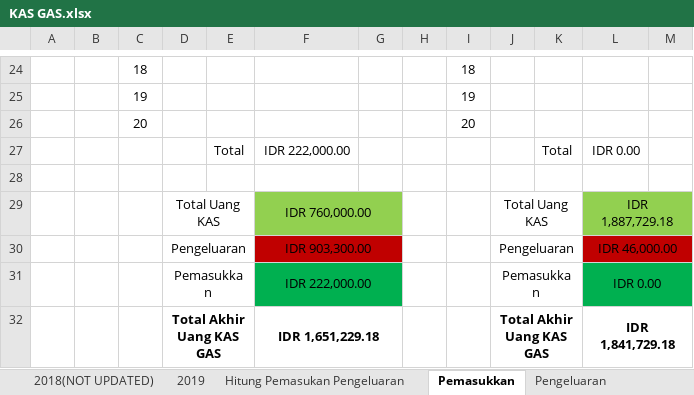
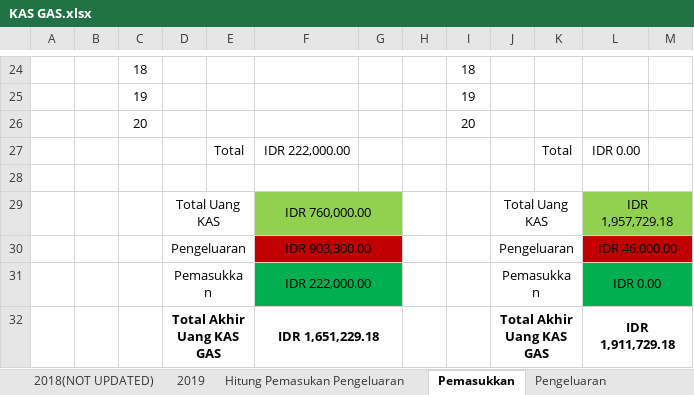
Before and after one commit to GAS08/Arsip-Keuangan-GAS, an Excel workbook: GAS/KAS GAS.xlsx, sheet Pemasukkan, drawn as a sheet; only a part is shown, gaps mark what is left out; values as stored, in another font and other column widths than the file's, no borders; the diff names each change by its address in the sheet, - before the commit and + after, or states it on an @@ line.

```diff
--- a/GAS/KAS GAS.xlsx (sheet Pemasukkan)
+++ b/GAS/KAS GAS.xlsx (sheet Pemasukkan)
-L29: IDR 1,887,729.18
+L29: IDR 1,957,729.18
-L32: IDR 1,841,729.18
+L32: IDR 1,911,729.18
```
Also changed, not shown: sheet 2019, sheet Hitung Pemasukan Pengeluaran, sheet Pengeluaran.
